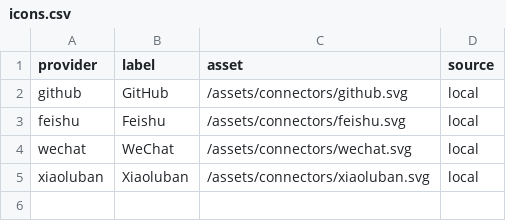
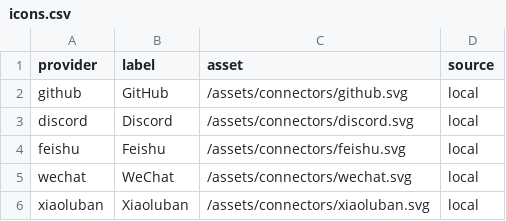
Before and after one commit to coolplayagent/relay-teams, a CSV file: frontend/dist/assets/connectors/icons.csv, drawn as a sheet.

Commit message:
feat: add Discord IM gateway

```diff
--- a/frontend/dist/assets/connectors/icons.csv
+++ b/frontend/dist/assets/connectors/icons.csv
@@ -2,2 +2,3 @@ provider,label,asset,source
 github,GitHub,/assets/connectors/github.svg,local
+discord,Discord,/assets/connectors/discord.svg,local
 feishu,Feishu,/assets/connectors/feishu.svg,local
```
Also changed, not shown: 41 other files.
